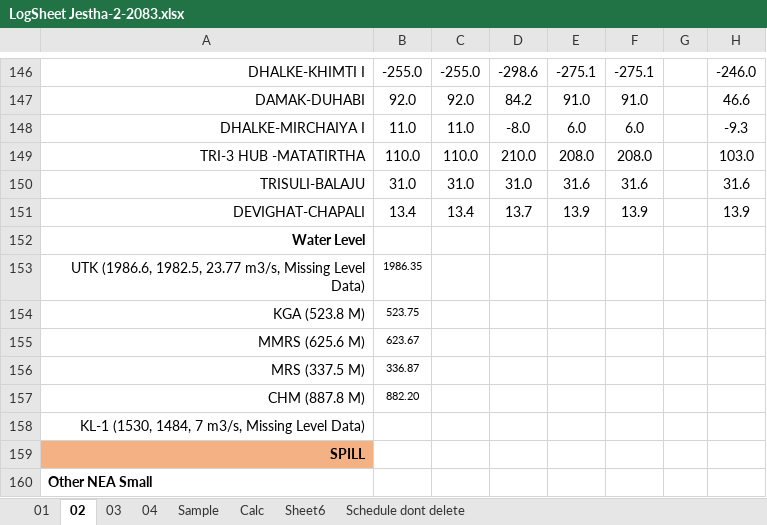
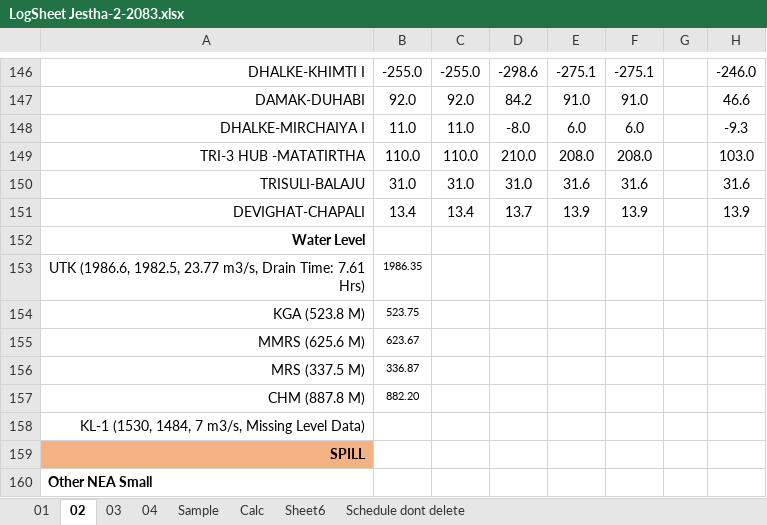
Before and after one commit to Bikramsth/LDC_DATA-ANALYZER, an Excel workbook: LDC_Data/Log Sheet 2083/LogSheet Jestha-2-2083.xlsx, sheet 02, drawn as a sheet; only a part is shown, gaps mark what is left out; values as stored, in another font and other column widths than the file's, no borders; conditional formats not drawn; the diff names each change by its address in the sheet, - before the commit and + after, or states it on an @@ line.

```diff
--- a/LDC_Data/Log Sheet 2083/LogSheet Jestha-2-2083.xlsx (sheet 02)
+++ b/LDC_Data/Log Sheet 2083/LogSheet Jestha-2-2083.xlsx (sheet 02)
-A153: …23.77 m3/s, Missing Level Data)
+A153: …23.77 m3/s, Drain Time: 7.61 Hrs)
```
Also changed, not shown: sheet 04, hidden cells.
